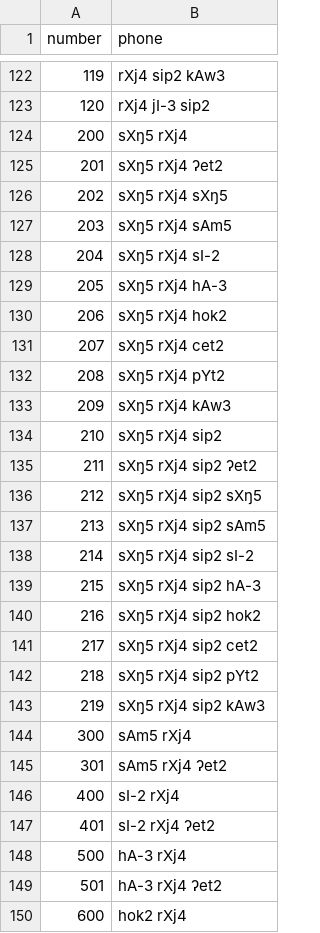
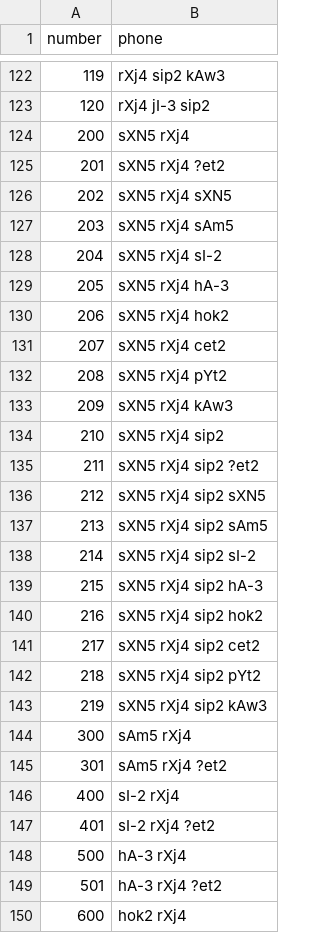
Before and after one commit to nozomiyamada/thaig2p, a CSV file: number2phone.csv, drawn as a sheet; only a part is shown, gaps mark what is left out; the diff covers the shown part only.

```diff
--- a/number2phone.csv
+++ b/number2phone.csv
@@ -123,28 +123,28 @@ number,phone
 120,rXj4 jI-3 sip2
-200,sXŋ5 rXj4
-201,sXŋ5 rXj4 ʔet2
-202,sXŋ5 rXj4 sXŋ5
-203,sXŋ5 rXj4 sAm5
-204,sXŋ5 rXj4 sI-2
-205,sXŋ5 rXj4 hA-3
-206,sXŋ5 rXj4 hok2
-207,sXŋ5 rXj4 cet2
-208,sXŋ5 rXj4 pYt2
-209,sXŋ5 rXj4 kAw3
-210,sXŋ5 rXj4 sip2
-211,sXŋ5 rXj4 sip2 ʔet2
-212,sXŋ5 rXj4 sip2 sXŋ5
-213,sXŋ5 rXj4 sip2 sAm5
-214,sXŋ5 rXj4 sip2 sI-2
-215,sXŋ5 rXj4 sip2 hA-3
-216,sXŋ5 rXj4 sip2 hok2
-217,sXŋ5 rXj4 sip2 cet2
-218,sXŋ5 rXj4 sip2 pYt2
-219,sXŋ5 rXj4 sip2 kAw3
+200,sXN5 rXj4
+201,sXN5 rXj4 ?et2
+202,sXN5 rXj4 sXN5
+203,sXN5 rXj4 sAm5
+204,sXN5 rXj4 sI-2
+205,sXN5 rXj4 hA-3
+206,sXN5 rXj4 hok2
+207,sXN5 rXj4 cet2
+208,sXN5 rXj4 pYt2
+209,sXN5 rXj4 kAw3
+210,sXN5 rXj4 sip2
+211,sXN5 rXj4 sip2 ?et2
+212,sXN5 rXj4 sip2 sXN5
+213,sXN5 rXj4 sip2 sAm5
+214,sXN5 rXj4 sip2 sI-2
+215,sXN5 rXj4 sip2 hA-3
+216,sXN5 rXj4 sip2 hok2
+217,sXN5 rXj4 sip2 cet2
+218,sXN5 rXj4 sip2 pYt2
+219,sXN5 rXj4 sip2 kAw3
 300,sAm5 rXj4
-301,sAm5 rXj4 ʔet2
+301,sAm5 rXj4 ?et2
 400,sI-2 rXj4
-401,sI-2 rXj4 ʔet2
+401,sI-2 rXj4 ?et2
 500,hA-3 rXj4
-501,hA-3 rXj4 ʔet2
+501,hA-3 rXj4 ?et2
 600,hok2 rXj4
```
Also changed, not shown: 58 edited cells elsewhere in this file, 3 other files.
